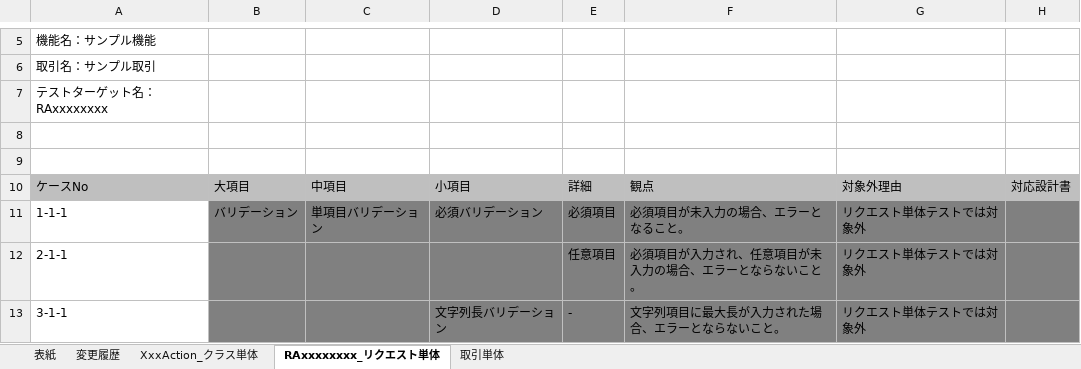
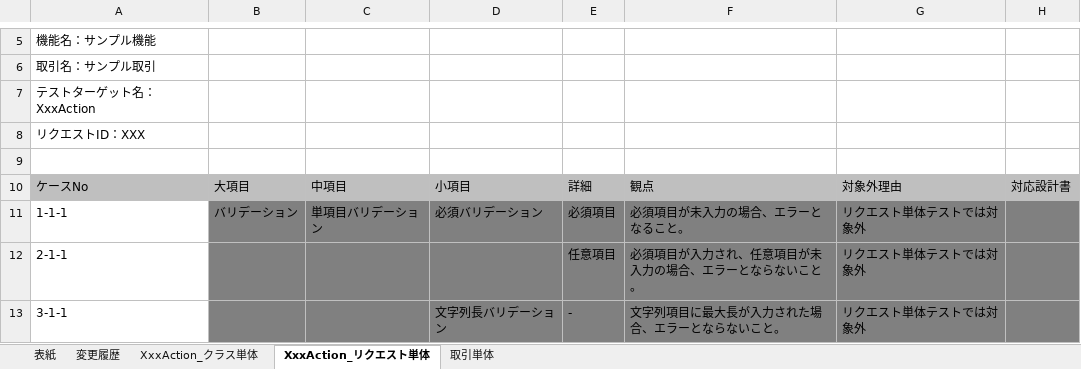
Before and after one commit to nablarch-development-standards/nablarch-development-standards, an Excel workbook: 030_設計ドキュメント/020_サンプル/110_テスト仕様書/単体テスト仕様書(Webサービス)_サンプル.xlsx, sheet XxxAction_リクエスト単体, drawn as a sheet; only a part is shown, gaps mark what is left out; values as stored, in another font and other column widths than the file's, no borders; charts and pictures not drawn; the diff names each change by its address in the sheet, - before the commit and + after, or states it on an @@ line.

Commit message:
リクエスト単体のヘッダに「リクエストID」「バッチ処理ID」を追加

```diff
--- a/030_設計ドキュメント/020_サンプル/110_テスト仕様書/単体テスト仕様書(Webサービス)_サンプル.xlsx (sheet XxxAction_リクエスト単体)
+++ b/030_設計ドキュメント/020_サンプル/110_テスト仕様書/単体テスト仕様書(Webサービス)_サンプル.xlsx (sheet XxxAction_リクエスト単体)
-sheet tab: RAxxxxxxxx_リクエスト単体
+sheet tab: XxxAction_リクエスト単体
-A7: テストターゲット名：RAxxxxxxxx
+A7: テストターゲット名：XxxAction
-A8: (empty)
+A8: リクエストID：XXX
```
Also changed, not shown: 030_設計ドキュメント/010_フォーマット/110_テスト仕様書/単体テスト仕様書(メッセージ)_(取引ID)_(取引名).xlsx, 030_設計ドキュメント/010_フォーマット/110_テスト仕様書/単体テスト仕様書(画面)_(取引ID)_(取引名).xlsx, 5 other files.
